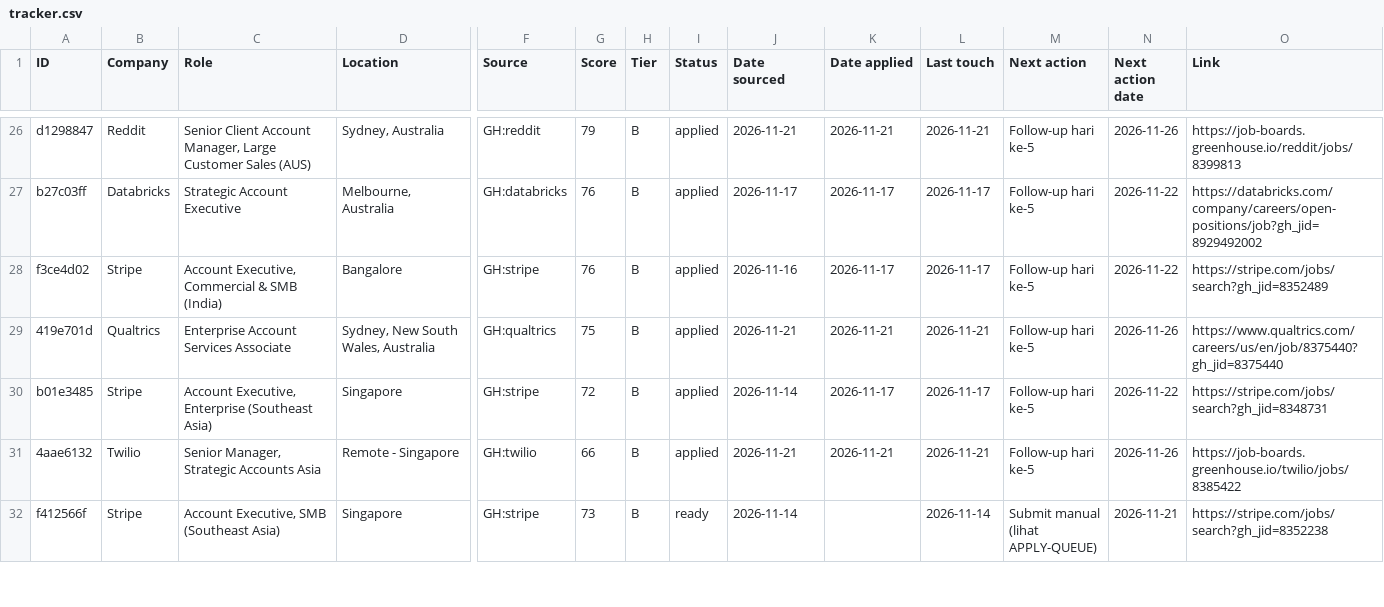
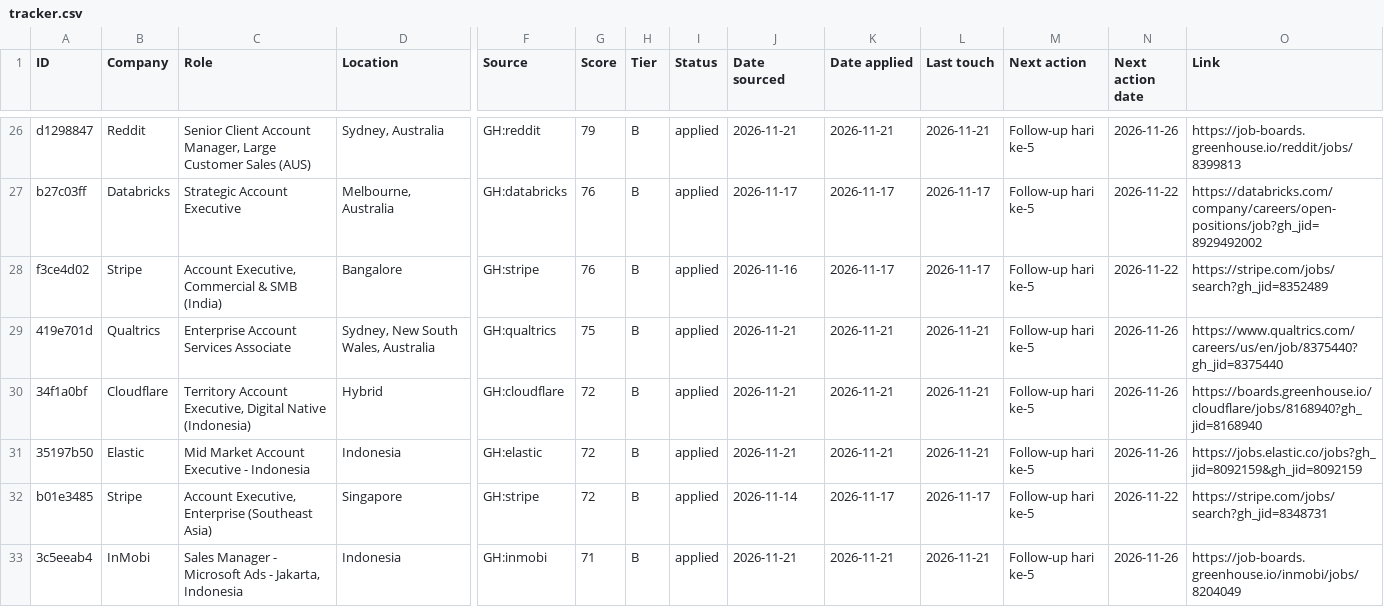
Before and after one commit to hadijayyy/jobapply-bd, a CSV file: job-search/tracker.csv, drawn as a sheet; only a part is shown, gaps mark what is left out; the shorter side is filled out with more unchanged rows; rows hold the shown columns only; the diff covers the shown part only; the diff names each change by its address in the sheet, - before the commit and + after, or states it on an @@ line.

```diff
--- a/job-search/tracker.csv
+++ b/job-search/tracker.csv
+row 30: 34f1a0bf | Cloudflare | Territory Account Executive, Digital Native (Indonesia) | Hybrid | GH:cloudflare | 72 | B | applied | 2026-11-21 | 2026-11-21 | 2026-11-21 | Follow-up hari ke-5 | 2026-11-26 | https://boards.greenhouse.io/cloudflare/jobs/8168940?gh_jid=8168940
+row 31: 35197b50 | Elastic | Mid Market Account Executive - Indonesia | Indonesia | GH:elastic | 72 | B | applied | 2026-11-21 | 2026-11-21 | 2026-11-21 | Follow-up hari ke-5 | 2026-11-26 | https://jobs.elastic.co/jobs?gh_jid=8092159&gh_jid=8092159
+row 33: 3c5eeab4 | InMobi | Sales Manager - Microsoft Ads - Jakarta, Indonesia | Indonesia | GH:inmobi | 71 | B | applied | 2026-11-21 | 2026-11-21 | 2026-11-21 | Follow-up hari ke-5 | 2026-11-26 | https://job-boards.greenhouse.io/inmobi/jobs/8204049
```
Also changed, not shown: 3 added rows and 6 removed rows elsewhere in this file, 34 other files.
